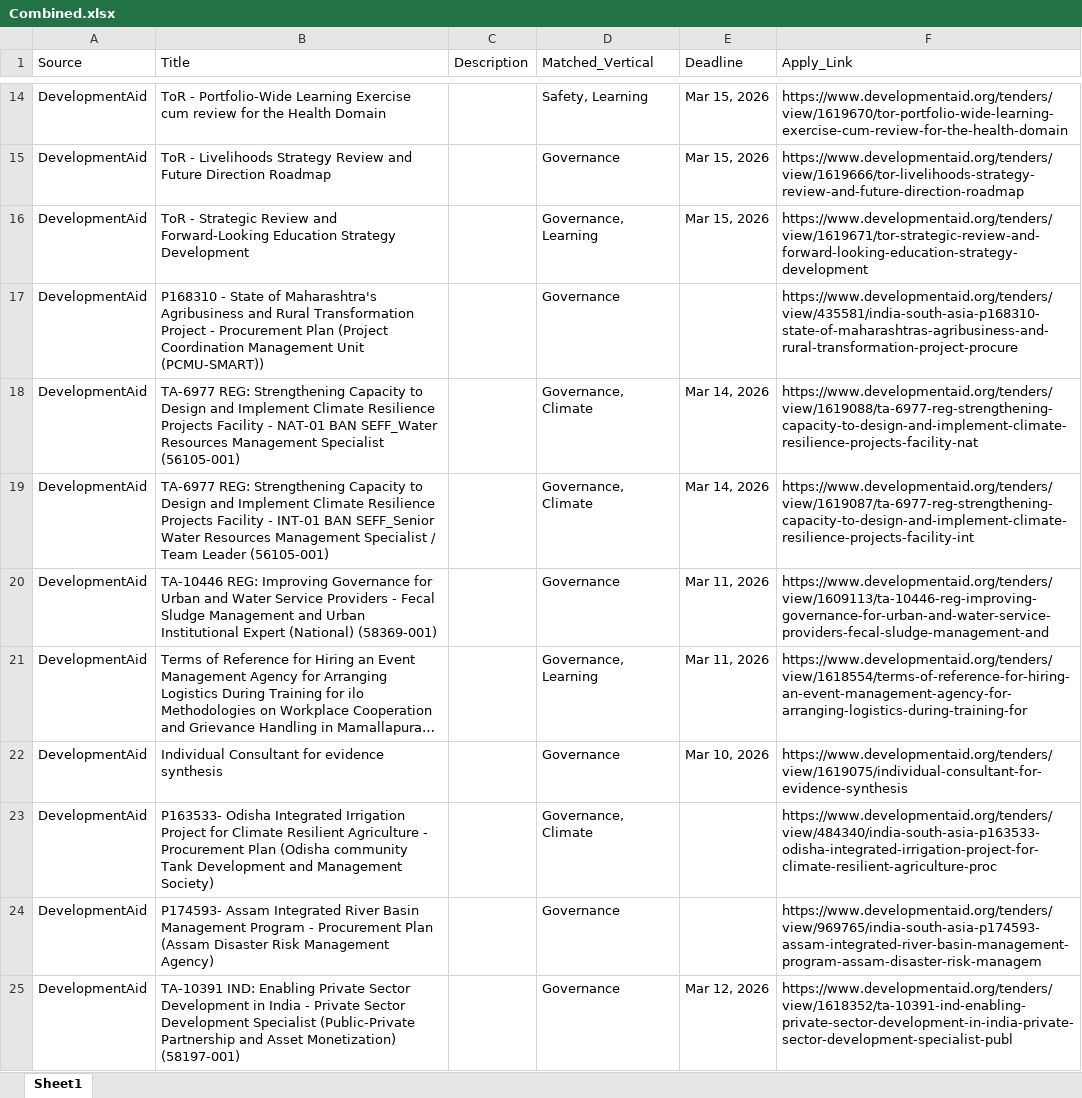
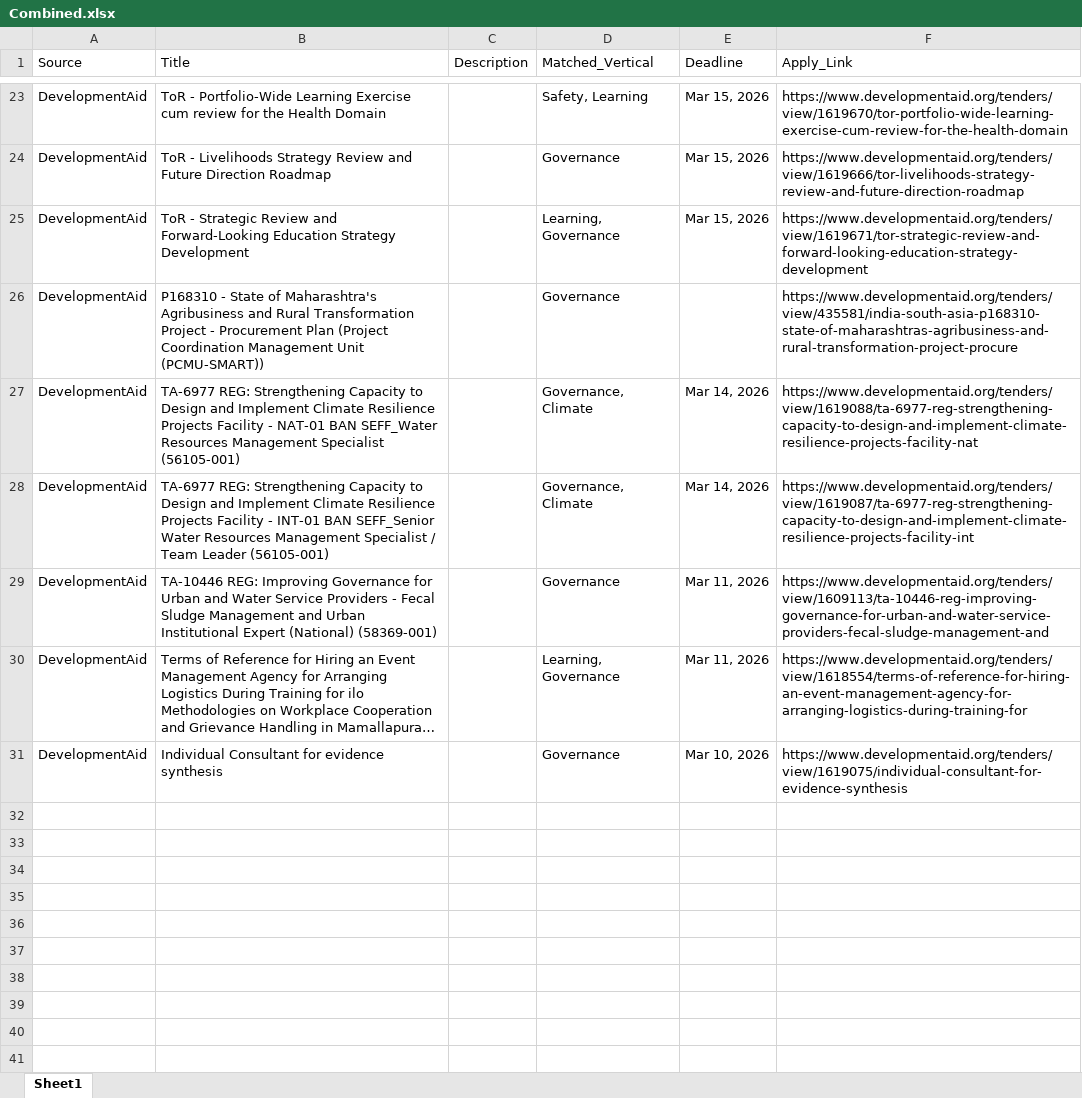
Before and after one commit to RajuSakshena/jobs-scraping-pipeline, an Excel workbook: output/Combined.xlsx, sheet Sheet1, drawn as a sheet; only a part is shown, gaps mark what is left out; long unchanged cells end in …; values as stored, in another font and other column widths than the file's, no borders; removed rows and columns are numbered as before the commit, all else as after; the diff covers the shown part only; the diff names each change by its address in the sheet, - before the commit and + after, or states it on an @@ line.

```diff
--- a/output/Combined.xlsx (sheet Sheet1)
+++ b/output/Combined.xlsx (sheet Sheet1)
-D25 (Matched_Vertical): Governance, Learning
+D25 (Matched_Vertical): Learning, Governance
-D30 (Matched_Vertical): Governance, Learning
+D30 (Matched_Vertical): Learning, Governance
-row 23: DevelopmentAid | P163533- Odisha Integrated Irrigation Project for Climate Resilient Agriculture - Procurement Plan (Odisha community Tank Development and Management Society) |  | Governance, Climate |  | https://www.developmentaid.org/tenders/view/484340/india-south-asia-p163533-odisha-integrated-irrigation-project-for-climate-resilient-agriculture-proc
-row 24: DevelopmentAid | P174593- Assam Integrated River Basin Management Program - Procurement Plan (Assam Disaster Risk Management Agency) |  | Governance |  | https://www.developmentaid.org/tenders/view/969765/india-south-asia-p174593-assam-integrated-river-basin-management-program-assam-disaster-risk-managem
-row 25: DevelopmentAid | TA-10391 IND: Enabling Private Sector Development in India - Private Sector Development Specialist (Public-Private Partnership and Asset Monetization) (58197-001) |  | Governance | Mar 12, 2026 | https://www.developmentaid.org/tenders/view/1618352/ta-10391-ind-enabling-private-sector-development-in-india-private-sector-development-specialist-publ
```
Also changed, not shown: 10 added rows and 10 removed rows elsewhere in this sheet.
